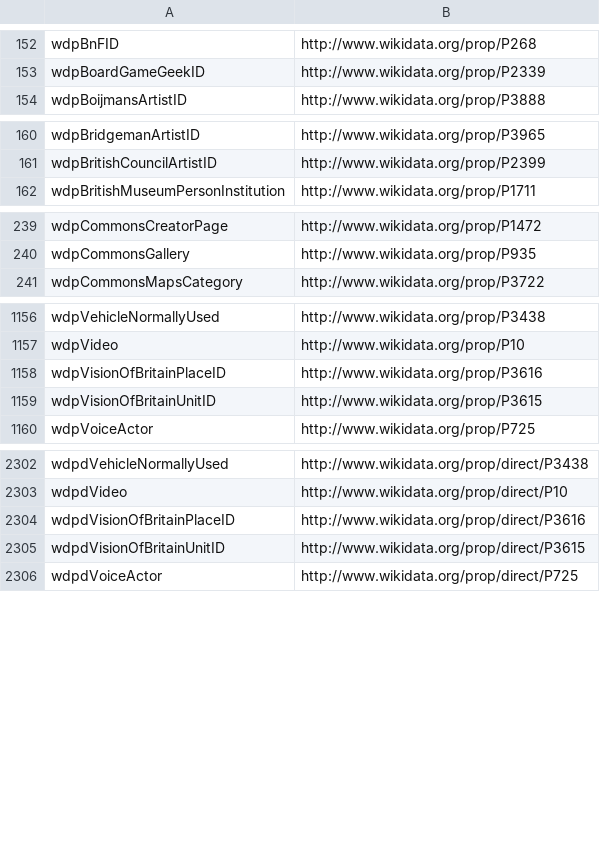
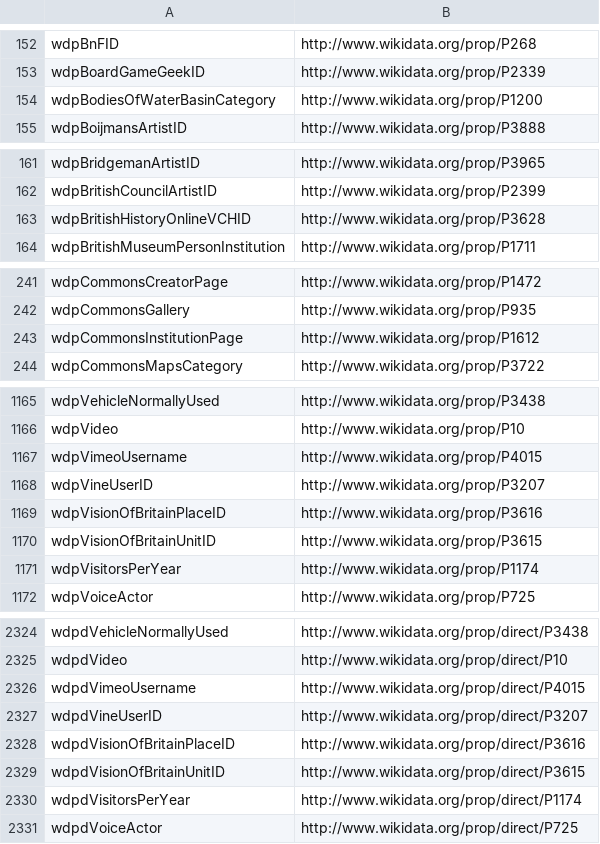
Before and after one commit to gooofy/zamia-ai, a CSV file: data-tools/rdf/etc/lpm.csv, drawn as a sheet; only a part is shown, gaps mark what is left out; the diff covers the shown part only; the diff names each change by its address in the sheet, - before the commit and + after, or states it on an @@ line.

```diff
--- a/data-tools/rdf/etc/lpm.csv
+++ b/data-tools/rdf/etc/lpm.csv
+row 154: wdpBodiesOfWaterBasinCategory | http://www.wikidata.org/prop/P1200
+row 163: wdpBritishHistoryOnlineVCHID | http://www.wikidata.org/prop/P3628
+row 243: wdpCommonsInstitutionPage | http://www.wikidata.org/prop/P1612
+row 1167: wdpVimeoUsername | http://www.wikidata.org/prop/P4015
+row 1168: wdpVineUserID | http://www.wikidata.org/prop/P3207
+row 1171: wdpVisitorsPerYear | http://www.wikidata.org/prop/P1174
+row 2326: wdpdVimeoUsername | http://www.wikidata.org/prop/direct/P4015
+row 2327: wdpdVineUserID | http://www.wikidata.org/prop/direct/P3207
+row 2330: wdpdVisitorsPerYear | http://www.wikidata.org/prop/direct/P1174
```
Also changed, not shown: 17 added rows elsewhere in this file, data-tools/rdf/etc/lem.csv, 2 other files.
